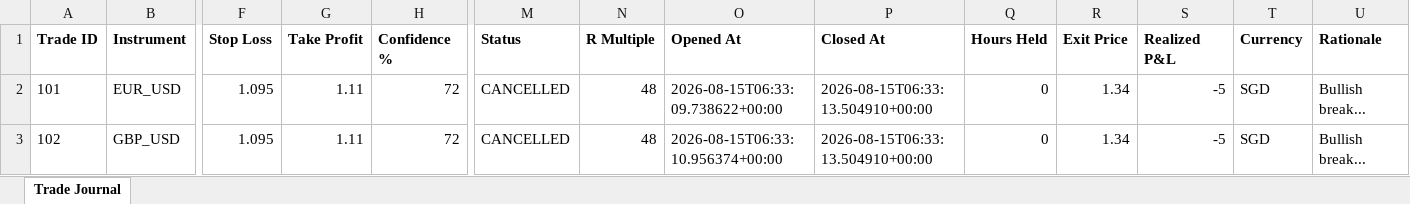
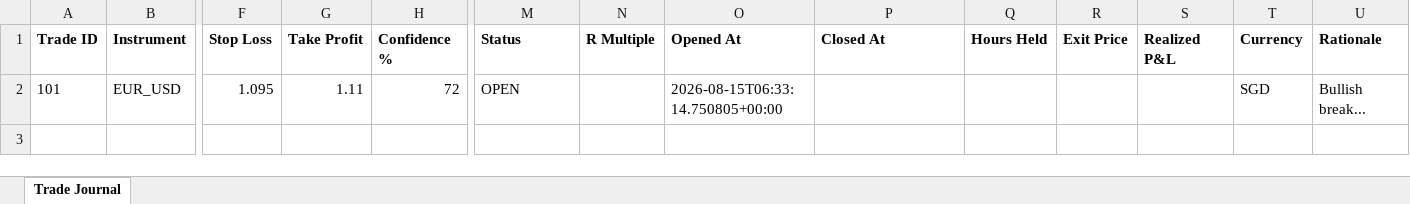
Before and after one commit to wxthesparthaaa/Claude-Trade-Agent, an Excel workbook: trade_journal.xlsx, sheet Trade Journal, drawn as a sheet; only a part is shown, gaps mark what is left out; values as stored, in another font and other column widths than the file's, no borders; rows hold the shown columns only; the diff names each change by its address in the sheet, - before the commit and + after, or states it on an @@ line.

Commit message:
Update trade_journal.xlsx

```diff
--- a/trade_journal.xlsx (sheet Trade Journal)
+++ b/trade_journal.xlsx (sheet Trade Journal)
-M2 (Status): CANCELLED
+M2 (Status): OPEN
-N2 (R Multiple): 48
+N2 (R Multiple): (empty)
-O2 (Opened At): 2026-08-15T06:33:09.738622+00:00
+O2 (Opened At): 2026-08-15T06:33:14.750805+00:00
-P2 (Closed At): 2026-08-15T06:33:13.504910+00:00
+P2 (Closed At): (empty)
-Q2 (Hours Held): 0
+Q2 (Hours Held): (empty)
-R2 (Exit Price): 1.34
+R2 (Exit Price): (empty)
-S2 (Realized P&L): -5
+S2 (Realized P&L): (empty)
-row 3: 102 | GBP_USD | 1.095 | 1.11 | 72 | CANCELLED | 48 | 2026-08-15T06:33:10.956374+00:00 | 2026-08-15T06:33:13.504910+00:00 | 0 | 1.34 | -5 | SGD | Bullish break...
```
